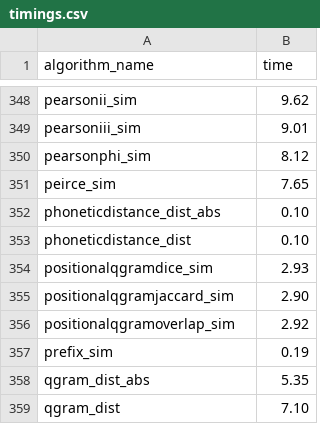
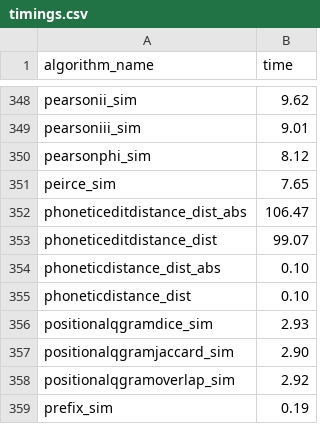
Before and after one commit to chrislit/abydos-reg-tests, a CSV file: corpora/timings.csv, drawn as a sheet; only a part is shown, gaps mark what is left out; the shorter side is filled out with more unchanged rows; the diff names each change by its address in the sheet, - before the commit and + after, or states it on an @@ line.

Commit message:
added PhoneticEditDistance precomputes

```diff
--- a/corpora/timings.csv
+++ b/corpora/timings.csv
+row 352: phoneticeditdistance_dist_abs | 106.47
+row 353: phoneticeditdistance_dist | 99.07
```
Also changed, not shown: 2 other files.
